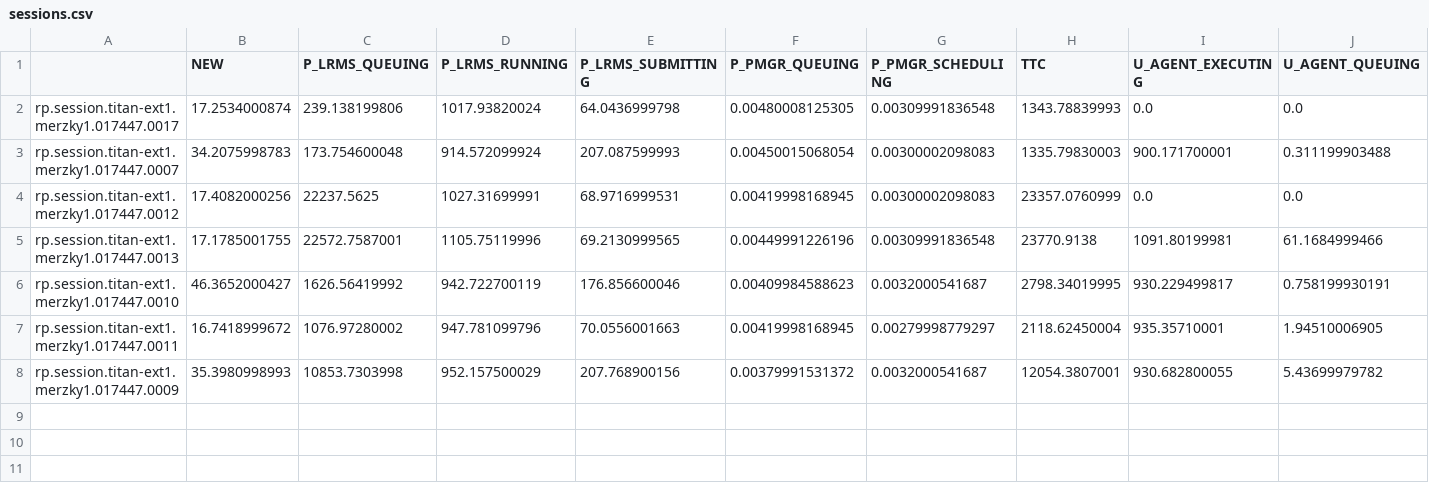
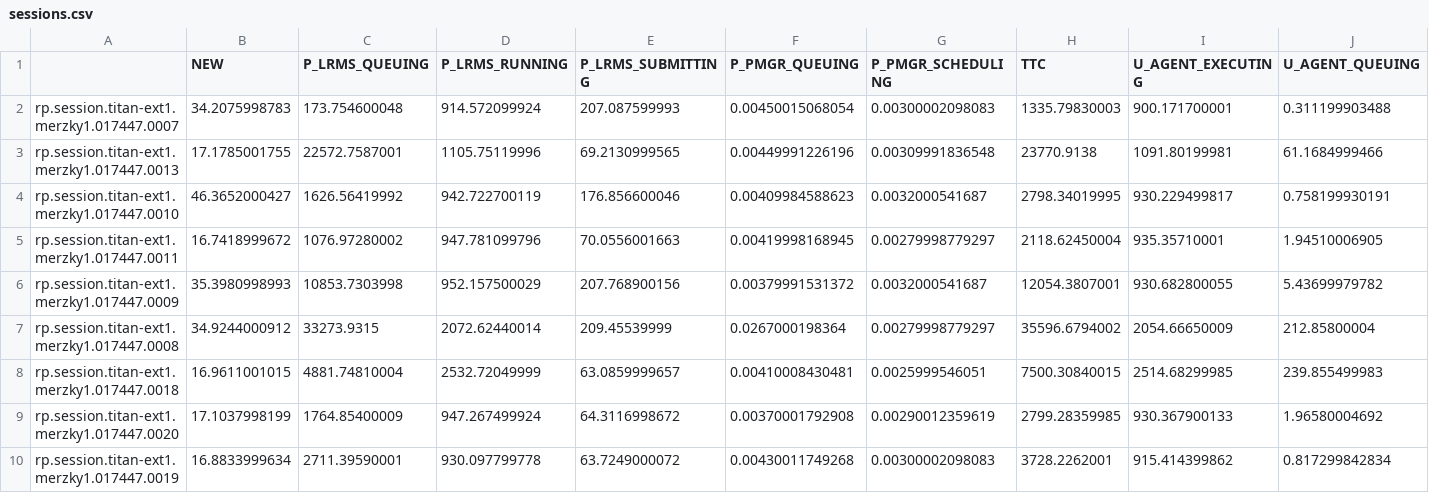
Before and after one commit to radical-experiments/rp.paper, a CSV file: analysis/data/synapse/sessions.csv, drawn as a sheet; only a part is shown; removed rows and columns are numbered as before the commit, all else as after; rows hold the shown columns only; the diff names each change by its address in the sheet, - before the commit and + after, or states it on an @@ line.

Commit message:
Synapse weak scaling

```diff
--- a/analysis/data/synapse/sessions.csv
+++ b/analysis/data/synapse/sessions.csv
-row 2: rp.session.titan-ext1.merzky1.017447.0017 | 17.2534000874 | 239.138199806 | 1017.93820024 | 64.0436999798 | 0.00480008125305 | 0.00309991836548 | 1343.78839993 | 0.0 | 0.0
-row 4: rp.session.titan-ext1.merzky1.017447.0012 | 17.4082000256 | 22237.5625 | 1027.31699991 | 68.9716999531 | 0.00419998168945 | 0.00300002098083 | 23357.0760999 | 0.0 | 0.0
+row 7: rp.session.titan-ext1.merzky1.017447.0008 | 34.9244000912 | 33273.9315 | 2072.62440014 | 209.45539999 | 0.0267000198364 | 0.00279998779297 | 35596.6794002 | 2054.66650009 | 212.85800004
+row 8: rp.session.titan-ext1.merzky1.017447.0018 | 16.9611001015 | 4881.74810004 | 2532.72049999 | 63.0859999657 | 0.00410008430481 | 0.0025999546051 | 7500.30840015 | 2514.68299985 | 239.855499983
+row 9: rp.session.titan-ext1.merzky1.017447.0020 | 17.1037998199 | 1764.85400009 | 947.267499924 | 64.3116998672 | 0.00370001792908 | 0.00290012359619 | 2799.28359985 | 930.367900133 | 1.96580004692
+row 10: rp.session.titan-ext1.merzky1.017447.0019 | 16.8833999634 | 2711.39590001 | 930.097799778 | 63.7249000072 | 0.00430011749268 | 0.00300002098083 | 3728.2262001 | 915.414399862 | 0.817299842834
```
Also changed, not shown: analysis/data/synapse/pilots.csv, 2 other files.
